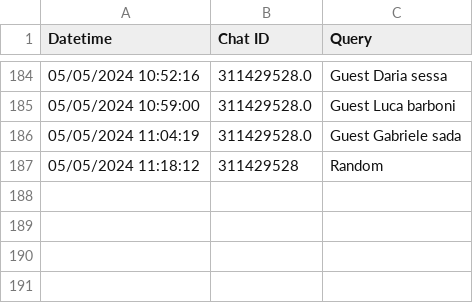
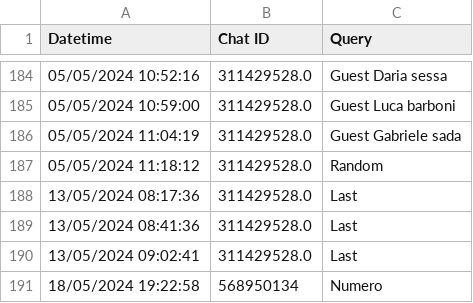
Before and after one commit to CheckSim/Office_of_cards_bot, a CSV file: data/stats.csv, drawn as a sheet; only a part is shown, gaps mark what is left out.

Commit message:
update stats db

```diff
--- a/data/stats.csv
+++ b/data/stats.csv
@@ -186,2 +186,6 @@ Datetime,Chat ID,Query
 05/05/2024 11:04:19,311429528.0,Guest Gabriele sada
-05/05/2024 11:18:12,311429528,Random
+05/05/2024 11:18:12,311429528.0,Random
+13/05/2024 08:17:36,311429528.0,Last
+13/05/2024 08:41:36,311429528.0,Last
+13/05/2024 09:02:41,311429528.0,Last
+18/05/2024 19:22:58,568950134,Numero
```
Also changed, not shown: data/episode.csv, 1 other file.
